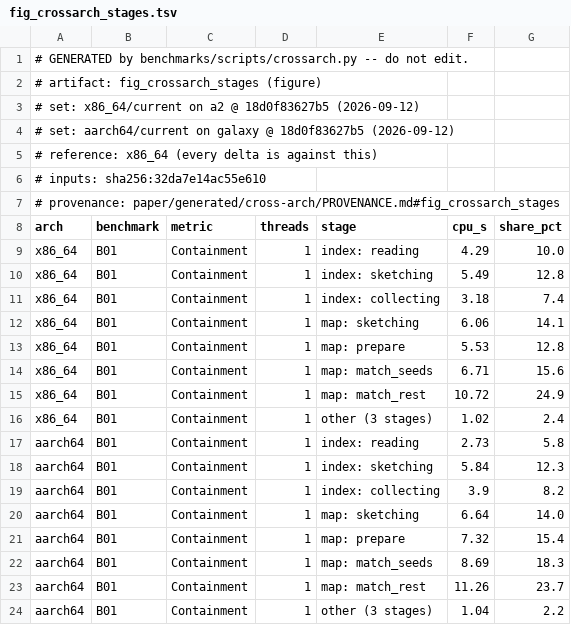
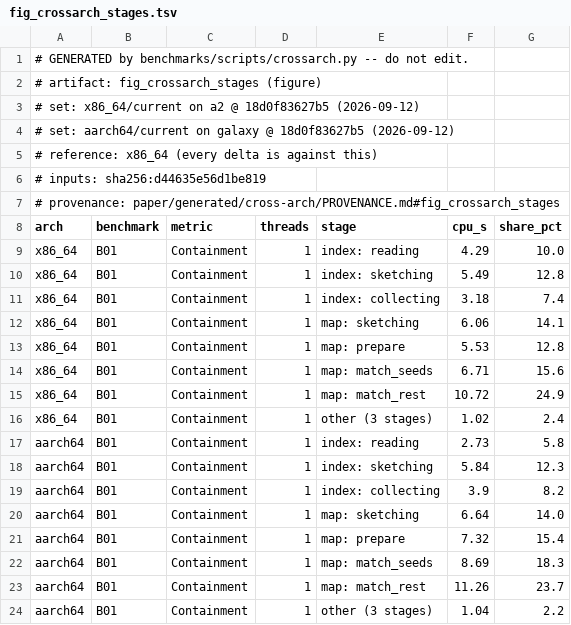
Before and after one commit to d0bromir/shmap-rs, a TSV file: paper/generated/cross-arch/fig_crossarch_stages.tsv, drawn as a sheet.

```diff
--- a/paper/generated/cross-arch/fig_crossarch_stages.tsv
+++ b/paper/generated/cross-arch/fig_crossarch_stages.tsv
@@ -5,3 +5,3 @@
 # reference:  x86_64 (every delta is against this)
-# inputs:     sha256:32da7e14ac55e610
+# inputs:     sha256:d44635e56d1be819
 # provenance: paper/generated/cross-arch/PROVENANCE.md#fig_crossarch_stages
```
Also changed, not shown: paper/generated/aarch64/table_mapper_comparison.tsv, paper/generated/aarch64/table_seed_heuristic.tsv, 35 other files.
